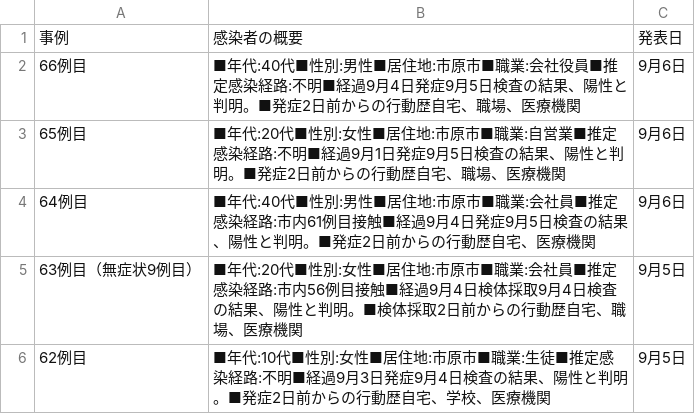
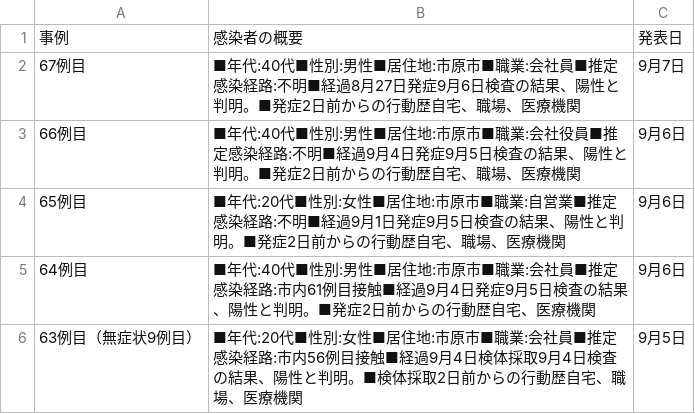
Before and after one commit to YanaseT/covid19_ichihara_make_json, a CSV file: src/Downloads/table_data/corona_t.csv, drawn as a sheet; only a part is shown; the shorter side is filled out with more unchanged rows; the diff names each change by its address in the sheet, - before the commit and + after, or states it on an @@ line.

```diff
--- a/src/Downloads/table_data/corona_t.csv
+++ b/src/Downloads/table_data/corona_t.csv
+row 2: 67例目 | ■年代:40代■性別:男性■居住地:市原市■職業:会社員■推定感染経路:不明■経過8月27日発症9月6日検査の結果、陽性と判明。■発症2日前からの行動歴自宅、職場、医療機関 | 9月7日
```
Also changed, not shown: src/Downloads/final_data/total.csv, src/Downloads/patients_data/patients.csv, 2 other files.
